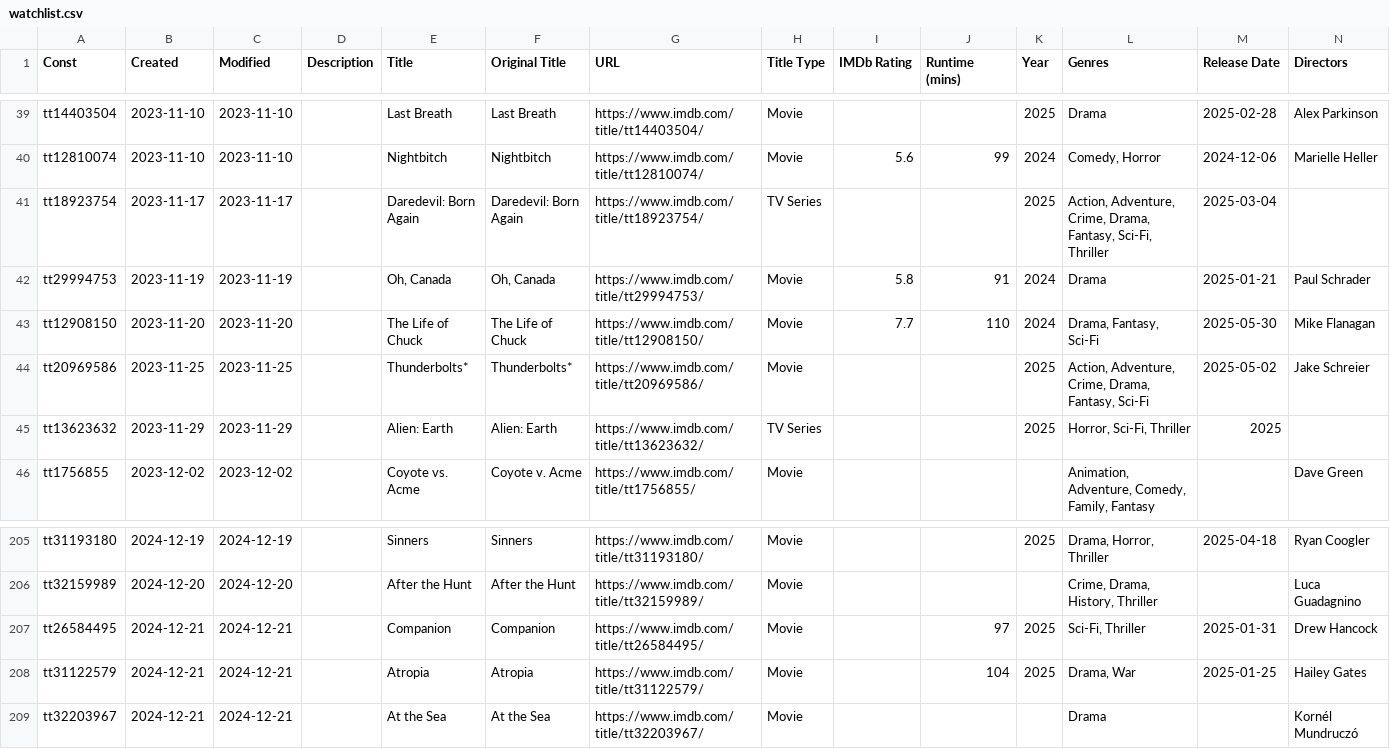
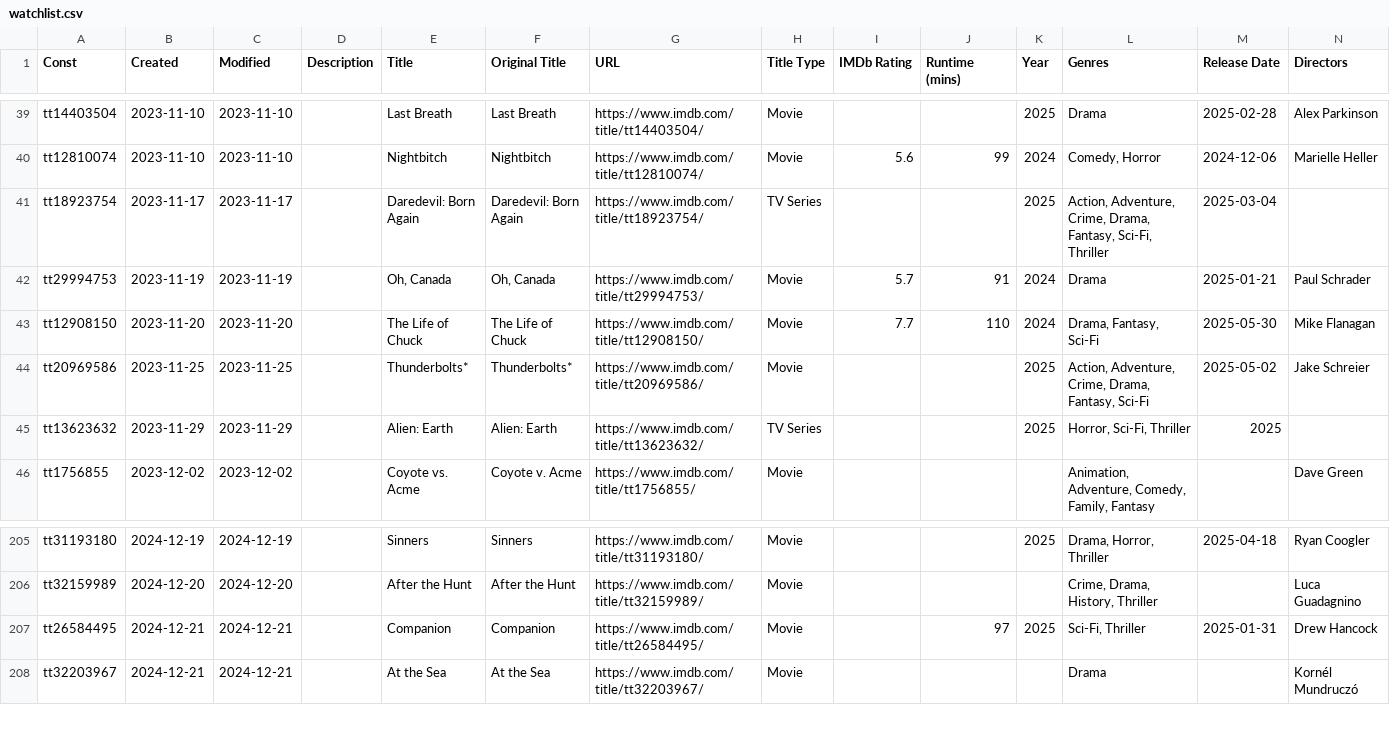
Before and after one commit to josh/imdb-data, a CSV file: watchlist.csv, drawn as a sheet; only a part is shown, gaps mark what is left out; rows hold the shown columns only; the diff names each change by its address in the sheet, - before the commit and + after, or states it on an @@ line.

```diff
--- a/watchlist.csv
+++ b/watchlist.csv
-I42 (IMDb Rating): 5.8
+I42 (IMDb Rating): 5.7
-row 208: tt31122579 | 2024-12-21 | 2024-12-21 |  | Atropia | Atropia | https://www.imdb.com/title/tt31122579/ | Movie |  | 104 | 2025 | Drama, War | 2025-01-25 | Hailey Gates
```
Also changed, not shown: ratings.csv.
